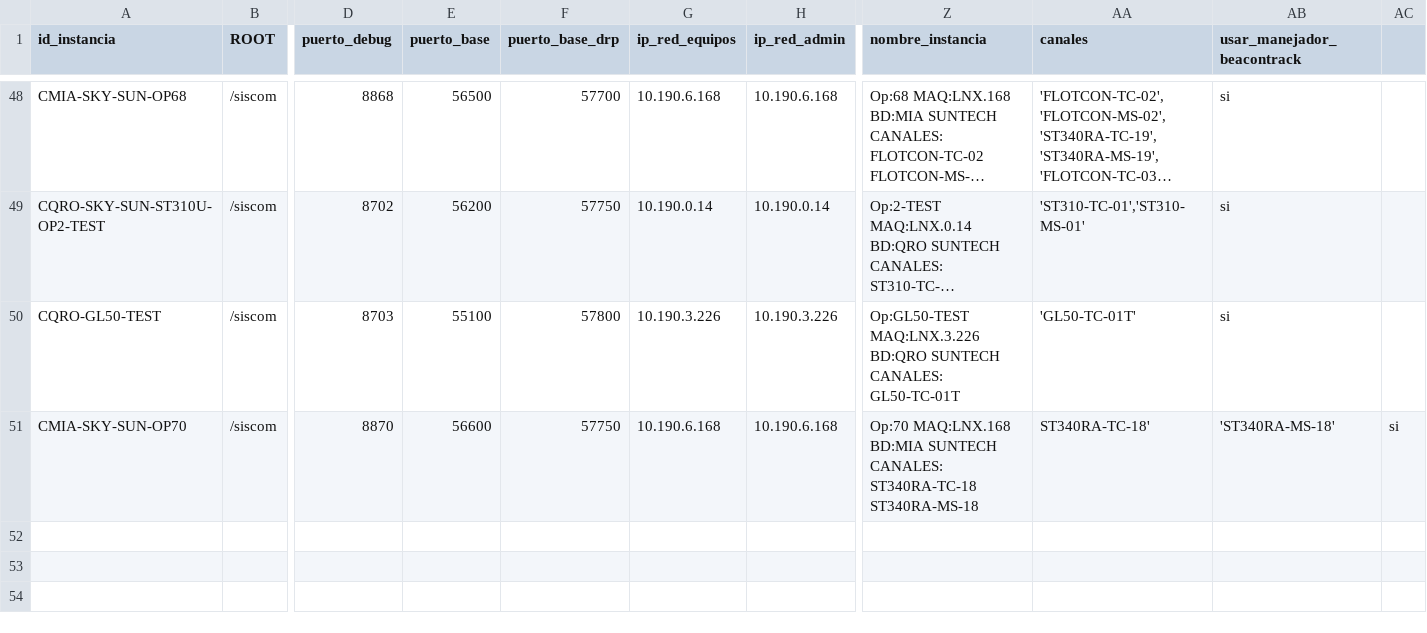
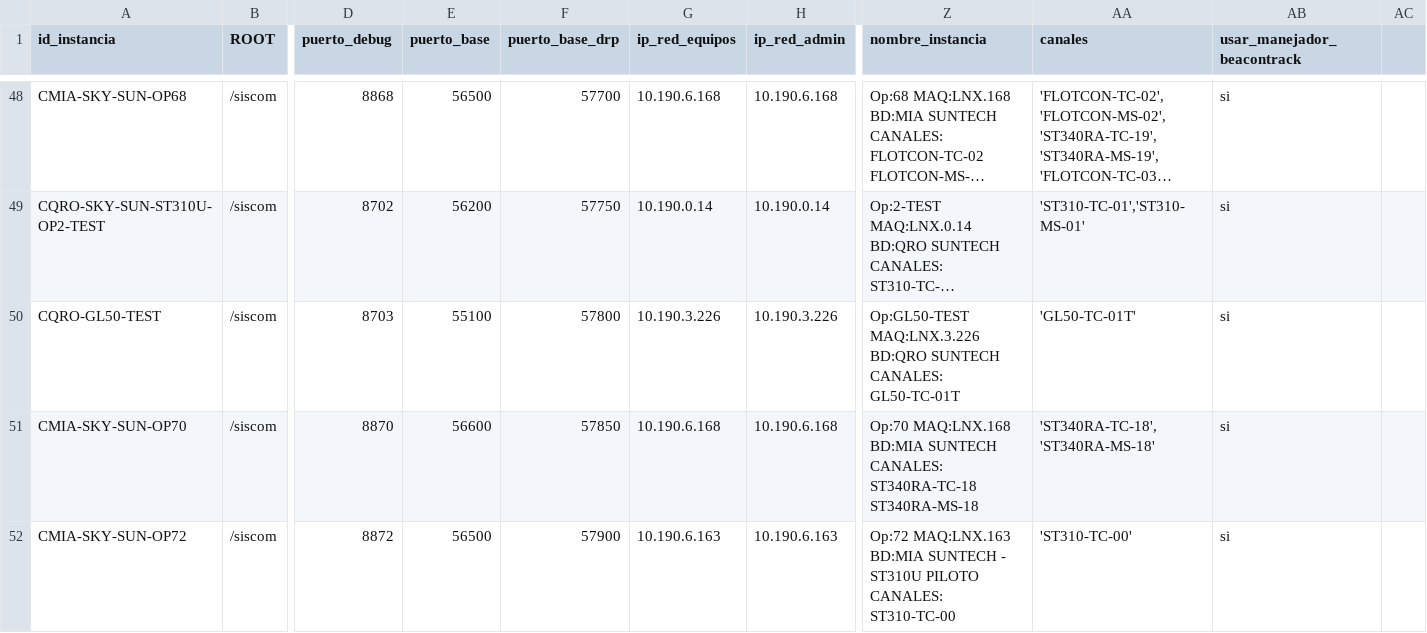
Before and after one commit to amtelser/ConfiguradorSiscomV1, a CSV file: configuraciones.csv, drawn as a sheet; only a part is shown, gaps mark what is left out; long unchanged cells end in …; rows hold the shown columns only; the diff names each change by its address in the sheet, - before the commit and + after, or states it on an @@ line.

Commit message:
se agrega la instancia sun-72

```diff
--- a/configuraciones.csv
+++ b/configuraciones.csv
-F51 (puerto_base_drp): 57750
+F51 (puerto_base_drp): 57850
-AA51 (canales): ST340RA-TC-18'
+AA51 (canales): 'ST340RA-TC-18','ST340RA-MS-18'
-AB51 (usar_manejador_beacontrack): 'ST340RA-MS-18'
+AB51 (usar_manejador_beacontrack): si
-AC51: si
+AC51: (empty)
+row 52: CMIA-SKY-SUN-OP72 | /siscom | 8872 | 56500 | 57900 | 10.190.6.163 | 10.190.6.163 | Op:72 MAQ:LNX.163 BD:MIA SUNTECH - ST310U PILOTO CANALES: ST310-TC-00 | 'ST310-TC-00' | si
```
Also changed, not shown: 8 other files.
